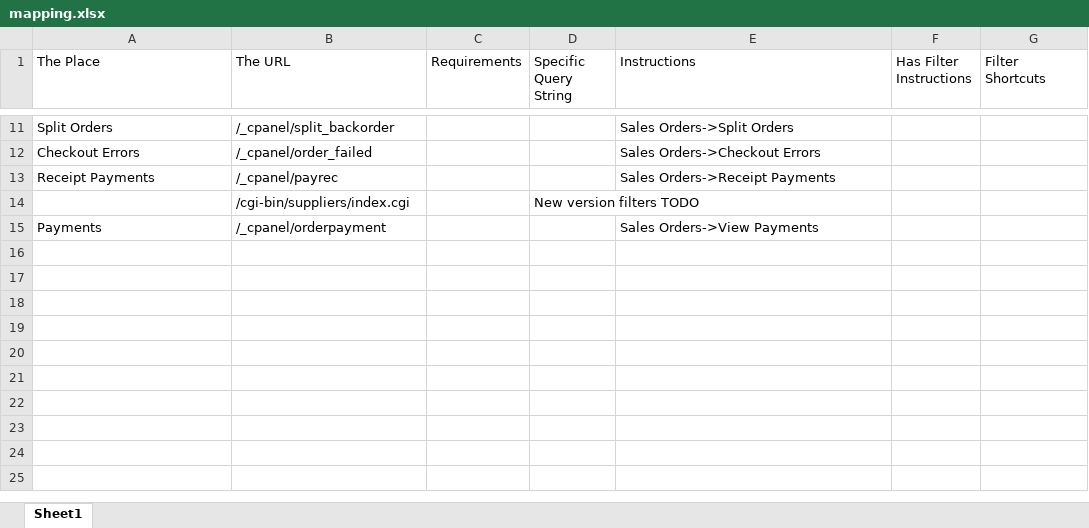
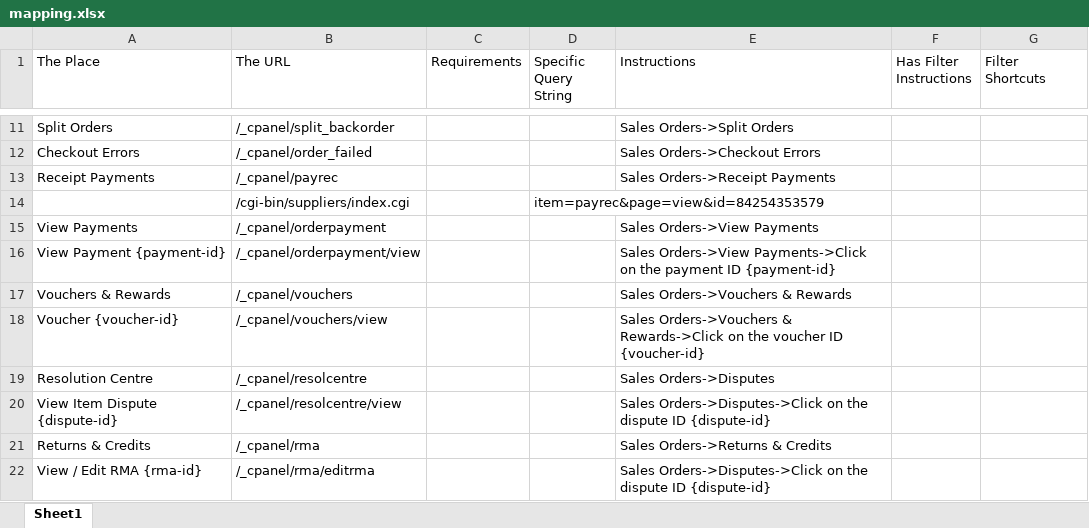
Before and after one commit to Naraceaus/cPanel-Filters, an Excel workbook: mapping.xlsx, sheet Sheet1, drawn as a sheet; only a part is shown, gaps mark what is left out; values as stored, in another font and other column widths than the file's, no borders; the diff names each change by its address in the sheet, - before the commit and + after, or states it on an @@ line.

```diff
--- a/mapping.xlsx (sheet Sheet1)
+++ b/mapping.xlsx (sheet Sheet1)
-D14 (Specific Query String): New version filters TODO
+D14 (Specific Query String): item=payrec&page=view&id=84254353579
-A15 (The Place): Payments
+A15 (The Place): View Payments
+row 16: View Payment {payment-id} | /_cpanel/orderpayment/view |  |  | Sales Orders->View Payments->Click on the payment ID {payment-id}
+row 17: Vouchers & Rewards | /_cpanel/vouchers |  |  | Sales Orders->Vouchers & Rewards
+row 18: Voucher {voucher-id} | /_cpanel/vouchers/view |  |  | Sales Orders->Vouchers & Rewards->Click on the voucher ID {voucher-id}
+row 19: Resolution Centre | /_cpanel/resolcentre |  |  | Sales Orders->Disputes
+row 20: View Item Dispute {dispute-id} | /_cpanel/resolcentre/view |  |  | Sales Orders->Disputes->Click on the dispute ID {dispute-id}
+row 21: Returns & Credits | /_cpanel/rma |  |  | Sales Orders->Returns & Credits
+row 22: View / Edit RMA {rma-id} | /_cpanel/rma/editrma |  |  | Sales Orders->Disputes->Click on the dispute ID {dispute-id}
```
Also changed, not shown: 4 other files.
